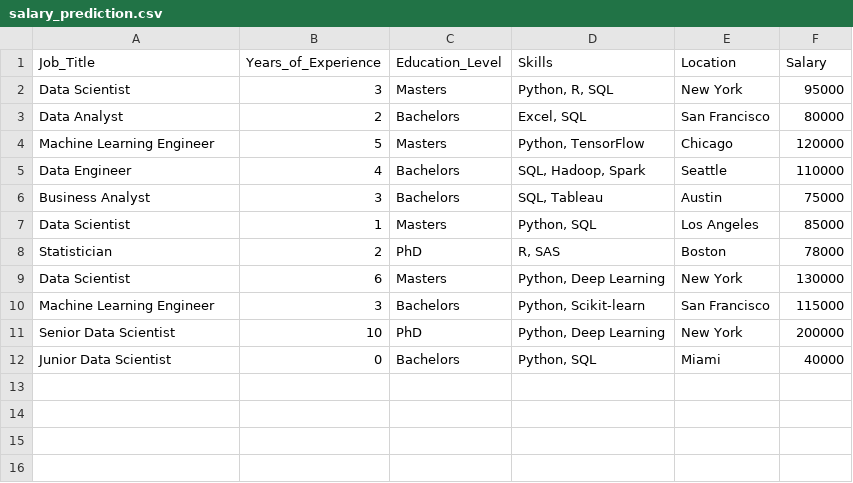
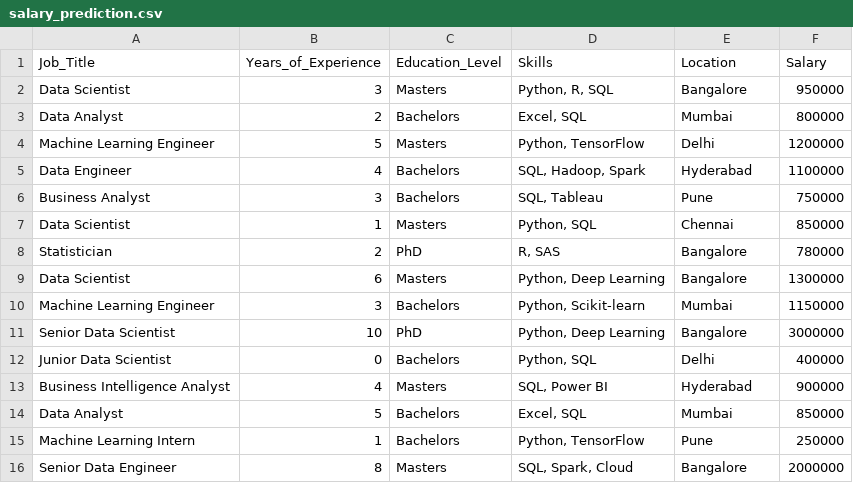
Before and after one commit to reenashirale/salary_prediction, a CSV file: salary_prediction.csv, drawn as a sheet.

```diff
--- a/salary_prediction.csv
+++ b/salary_prediction.csv
@@ -1,12 +1,16 @@
 Job_Title,Years_of_Experience,Education_Level,Skills,Location,Salary
-"Data Scientist",3,"Masters","Python, R, SQL","New York",95000
-"Data Analyst",2,"Bachelors","Excel, SQL","San Francisco",80000
-"Machine Learning Engineer",5,"Masters","Python, TensorFlow","Chicago",120000
-"Data Engineer",4,"Bachelors","SQL, Hadoop, Spark","Seattle",110000
-"Business Analyst",3,"Bachelors","SQL, Tableau","Austin",75000
-"Data Scientist",1,"Masters","Python, SQL","Los Angeles",85000
-"Statistician",2,"PhD","R, SAS","Boston",78000
-"Data Scientist",6,"Masters","Python, Deep Learning","New York",130000
-"Machine Learning Engineer",3,"Bachelors","Python, Scikit-learn","San Francisco",115000
-"Senior Data Scientist",10,"PhD","Python, Deep Learning","New York",200000
-"Junior Data Scientist",0,"Bachelors","Python, SQL","Miami",40000
+"Data Scientist",3,"Masters","Python, R, SQL","Bangalore",950000
+"Data Analyst",2,"Bachelors","Excel, SQL","Mumbai",800000
+"Machine Learning Engineer",5,"Masters","Python, TensorFlow","Delhi",1200000
+"Data Engineer",4,"Bachelors","SQL, Hadoop, Spark","Hyderabad",1100000
+"Business Analyst",3,"Bachelors","SQL, Tableau","Pune",750000
+"Data Scientist",1,"Masters","Python, SQL","Chennai",850000
+"Statistician",2,"PhD","R, SAS","Bangalore",780000
+"Data Scientist",6,"Masters","Python, Deep Learning","Bangalore",1300000
+"Machine Learning Engineer",3,"Bachelors","Python, Scikit-learn","Mumbai",1150000
+"Senior Data Scientist",10,"PhD","Python, Deep Learning","Bangalore",3000000
+"Junior Data Scientist",0,"Bachelors","Python, SQL","Delhi",400000
+"Business Intelligence Analyst",4,"Masters","SQL, Power BI","Hyderabad",900000
+"Data Analyst",5,"Bachelors","Excel, SQL","Mumbai",850000
+"Machine Learning Intern",1,"Bachelors","Python, TensorFlow","Pune",250000
+"Senior Data Engineer",8,"Masters","SQL, Spark, Cloud","Bangalore",2000000
```
Also changed, not shown: 1 other file.
